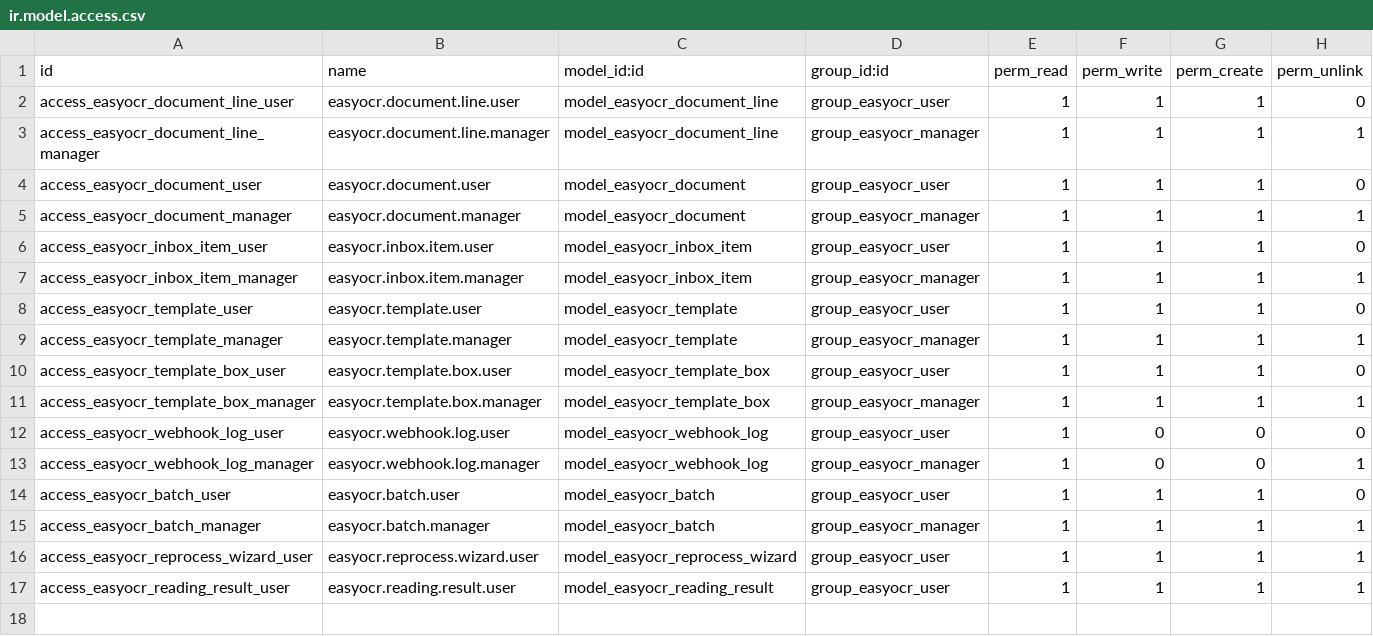
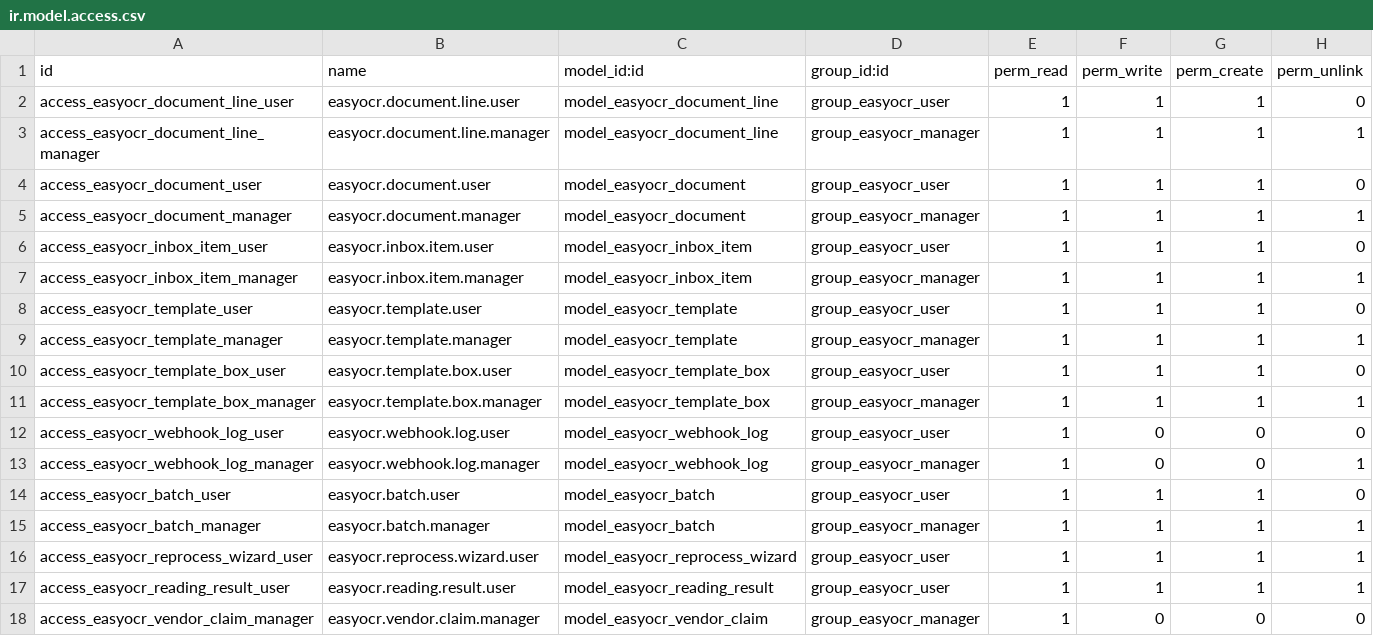
Before and after one commit to EasySoft-Tech-SL/odoo-easyocr-module, a CSV file: easyocr/security/ir.model.access.csv, drawn as a sheet; the diff names each change by its address in the sheet, - before the commit and + after, or states it on an @@ line.

```diff
--- a/easyocr/security/ir.model.access.csv
+++ b/easyocr/security/ir.model.access.csv
+row 18: access_easyocr_vendor_claim_manager | easyocr.vendor.claim.manager | model_easyocr_vendor_claim | group_easyocr_manager | 1 | 0 | 0 | 0
```
Also changed, not shown: 27 other files.
